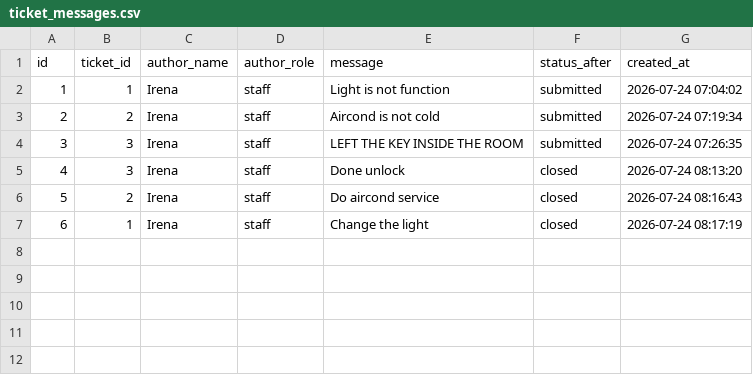
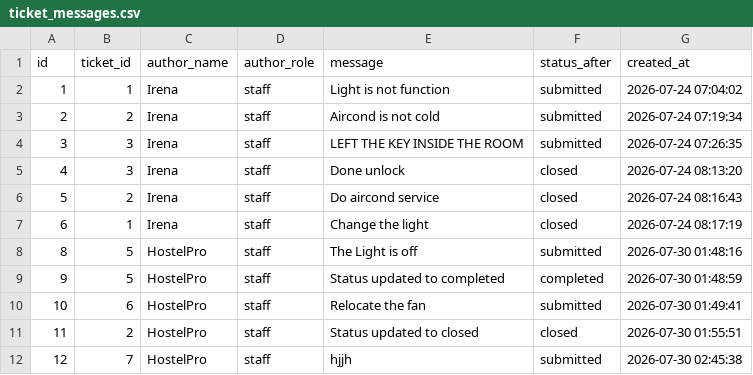
Before and after one commit to YapFongKiat53/create-a-system-database-for-my, a CSV file: supabase/csv/ticket_messages.csv, drawn as a sheet; the diff names each change by its address in the sheet, - before the commit and + after, or states it on an @@ line.

```diff
--- a/supabase/csv/ticket_messages.csv
+++ b/supabase/csv/ticket_messages.csv
+row 8: 8 | 5 | HostelPro | staff | The Light is off | submitted | 2026-07-30 01:48:16
+row 9: 9 | 5 | HostelPro | staff | Status updated to completed | completed | 2026-07-30 01:48:59
+row 10: 10 | 6 | HostelPro | staff | Relocate the fan | submitted | 2026-07-30 01:49:41
+row 11: 11 | 2 | HostelPro | staff | Status updated to closed | closed | 2026-07-30 01:55:51
+row 12: 12 | 7 | HostelPro | staff | hjjh | submitted | 2026-07-30 02:45:38
```
Also changed, not shown: supabase/csv/hostel_rooms.csv, supabase/csv/hostel_units.csv, 32 other files.
